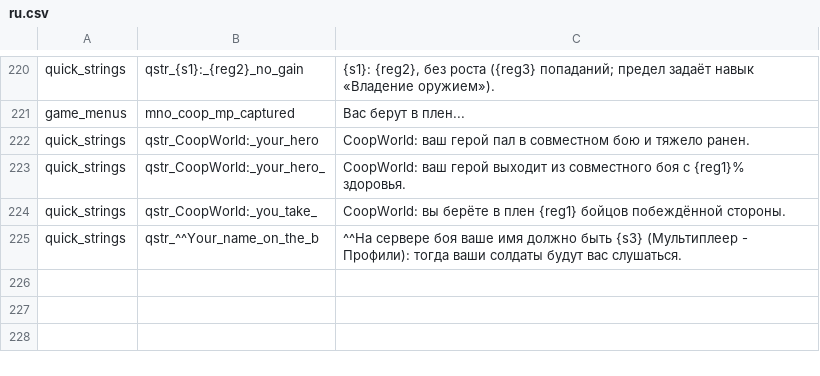
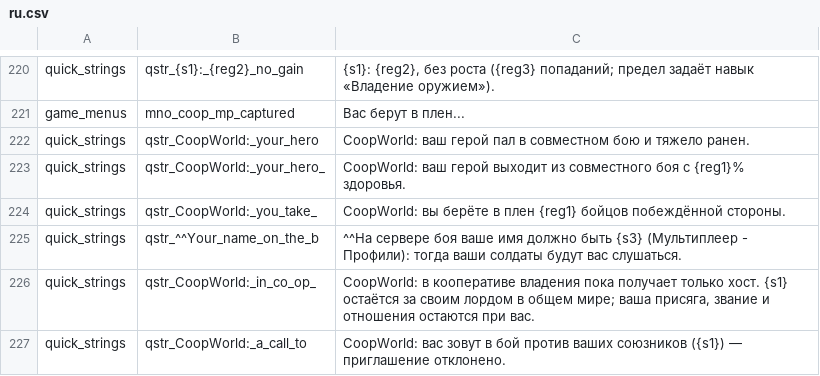
Before and after one commit to zABUz-rgb/Warband-Coop-Campaign, a CSV file: lang/ru.csv, drawn as a sheet; only a part is shown, gaps mark what is left out; the diff names each change by its address in the sheet, - before the commit and + after, or states it on an @@ line.

```diff
--- a/lang/ru.csv
+++ b/lang/ru.csv
+row 226: quick_strings | qstr_CoopWorld:_in_co_op_ | CoopWorld: в кооперативе владения пока получает только хост. {s1} остаётся за своим лордом в общем мире; ваша присяга, звание и отношения остаются при вас.
+row 227: quick_strings | qstr_CoopWorld:_a_call_to | CoopWorld: вас зовут в бой против ваших союзников ({s1}) — приглашение отклонено.
```
Also changed, not shown: 8 other files.
